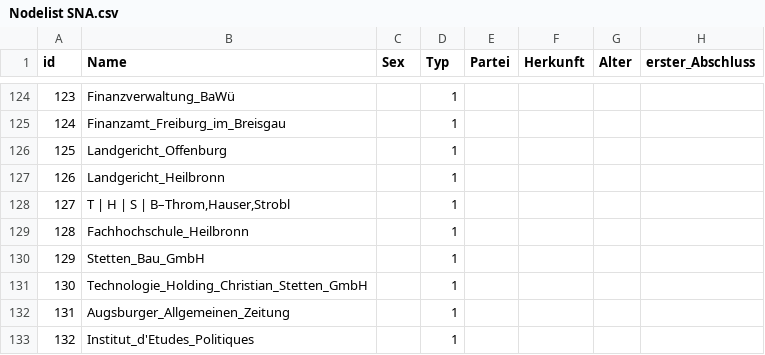
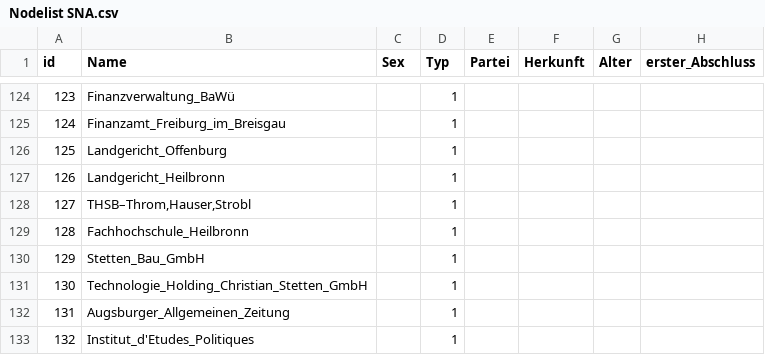
Before and after one commit to mlv082/SNA-Projekt-Gruppe-7, a CSV file: Nodelist SNA.csv, drawn as a sheet; only a part is shown, gaps mark what is left out; the diff names each change by its address in the sheet, - before the commit and + after, or states it on an @@ line.

Commit message:
Update Nodelist SNA.csv

```diff
--- a/Nodelist SNA.csv
+++ b/Nodelist SNA.csv
-B128 (Name): T | H | S | B–Throm,Hauser,Strobl
+B128 (Name): THSB–Throm,Hauser,Strobl
```
